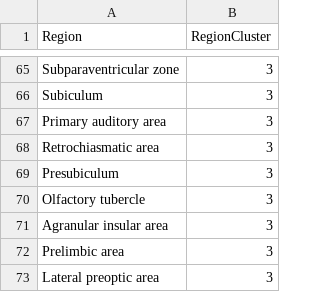
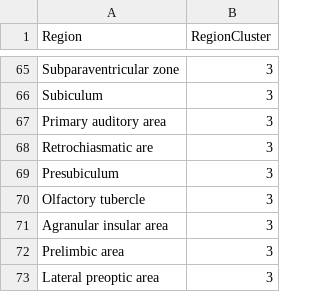
Before and after one commit to danlurie/withdrawal_can, a CSV file: data/CIEHierarchicalClusteringPartition.csv, drawn as a sheet; only a part is shown, gaps mark what is left out; the diff names each change by its address in the sheet, - before the commit and + after, or states it on an @@ line.

```diff
--- a/data/CIEHierarchicalClusteringPartition.csv
+++ b/data/CIEHierarchicalClusteringPartition.csv
-A68 (Region): Retrochiasmatic area
+A68 (Region): Retrochiasmatic are
```
